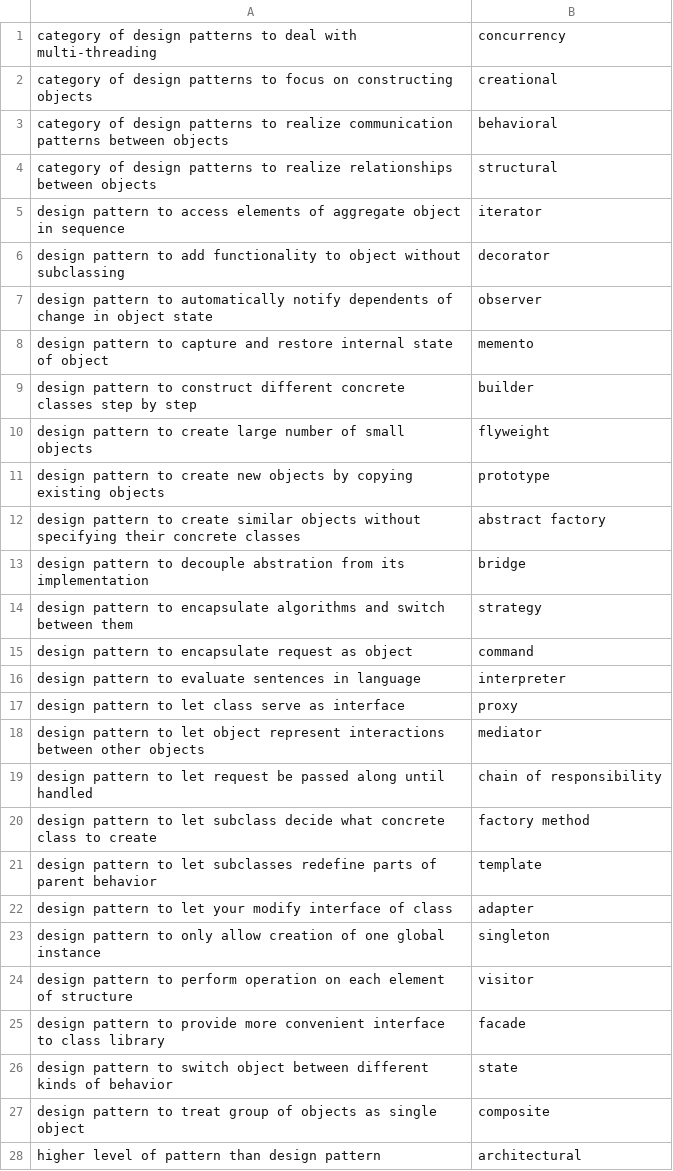
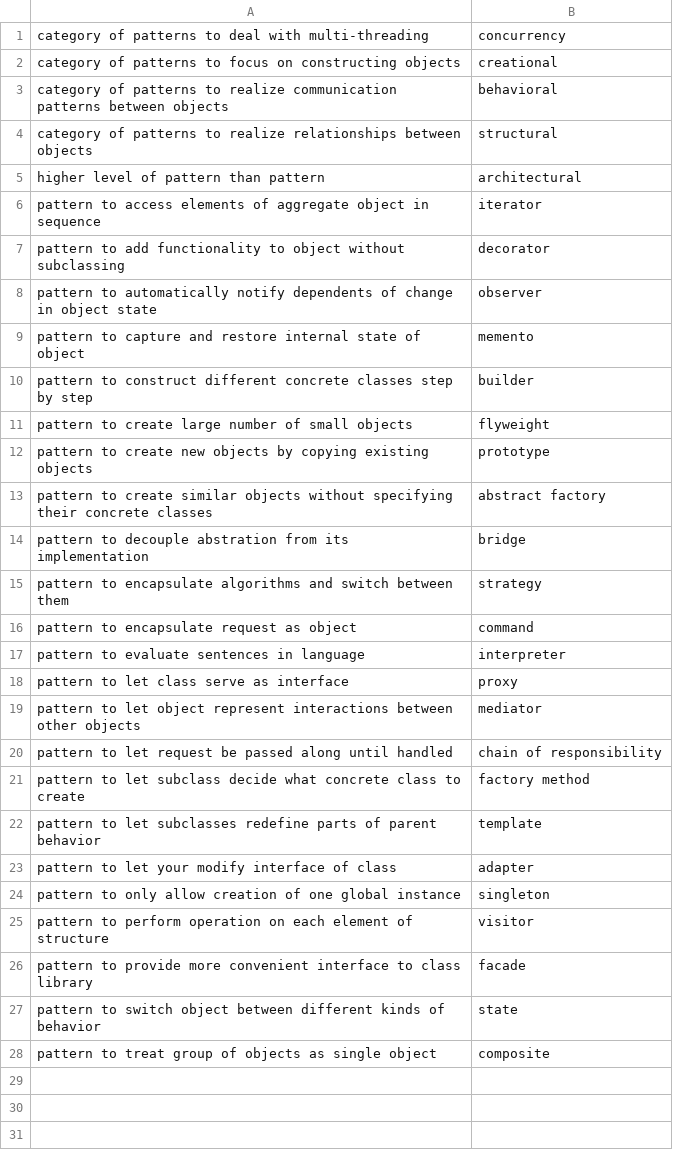
Before and after one commit to BluntSporks/flashcards, a CSV file: decks/design_patterns.csv, drawn as a sheet; only a part is shown; the diff covers the shown part only.

Commit message:
Finishing move of patterns

```diff
--- a/decks/design_patterns.csv
+++ b/decks/design_patterns.csv
@@ -1,28 +1,28 @@
-category of design patterns to deal with multi-threading,concurrency
-category of design patterns to focus on constructing objects,creational
-category of design patterns to realize communication patterns between objects,behavioral
-category of design patterns to realize relationships between objects,structural
-design pattern to access elements of aggregate object in sequence,iterator
-design pattern to add functionality to object without subclassing,decorator
-design pattern to automatically notify dependents of change in object state,observer
-design pattern to capture and restore internal state of object,memento
-design pattern to construct different concrete classes step by step,builder
-design pattern to create large number of small objects,flyweight
-design pattern to create new objects by copying existing objects,prototype
-design pattern to create similar objects without specifying their concrete classes,abstract factory
-design pattern to decouple abstration from its implementation,bridge
-design pattern to encapsulate algorithms and switch between them,strategy
-design pattern to encapsulate request as object,command
-design pattern to evaluate sentences in language,interpreter
-design pattern to let class serve as interface,proxy
-design pattern to let object represent interactions between other objects,mediator
-design pattern to let request be passed along until handled,chain of responsibility
-design pattern to let subclass decide what concrete class to create,factory method
-design pattern to let subclasses redefine parts of parent behavior,template
-design pattern to let your modify interface of class,adapter
-design pattern to only allow creation of one global instance,singleton
-design pattern to perform operation on each element of structure,visitor
-design pattern to provide more convenient interface to class library,facade
-design pattern to switch object between different kinds of behavior,state
-design pattern to treat group of objects as single object,composite
-higher level of pattern than design pattern,architectural
+category of patterns to deal with multi-threading,concurrency
+category of patterns to focus on constructing objects,creational
+category of patterns to realize communication patterns between objects,behavioral
+category of patterns to realize relationships between objects,structural
+higher level of pattern than pattern,architectural
+pattern to access elements of aggregate object in sequence,iterator
+pattern to add functionality to object without subclassing,decorator
+pattern to automatically notify dependents of change in object state,observer
+pattern to capture and restore internal state of object,memento
+pattern to construct different concrete classes step by step,builder
+pattern to create large number of small objects,flyweight
+pattern to create new objects by copying existing objects,prototype
+pattern to create similar objects without specifying their concrete classes,abstract factory
+pattern to decouple abstration from its implementation,bridge
+pattern to encapsulate algorithms and switch between them,strategy
+pattern to encapsulate request as object,command
+pattern to evaluate sentences in language,interpreter
+pattern to let class serve as interface,proxy
+pattern to let object represent interactions between other objects,mediator
+pattern to let request be passed along until handled,chain of responsibility
+pattern to let subclass decide what concrete class to create,factory method
+pattern to let subclasses redefine parts of parent behavior,template
+pattern to let your modify interface of class,adapter
+pattern to only allow creation of one global instance,singleton
+pattern to perform operation on each element of structure,visitor
+pattern to provide more convenient interface to class library,facade
+pattern to switch object between different kinds of behavior,state
+pattern to treat group of objects as single object,composite
```
Also changed, not shown: 4 removed rows elsewhere in this file, decks/architectural_patterns.csv.
